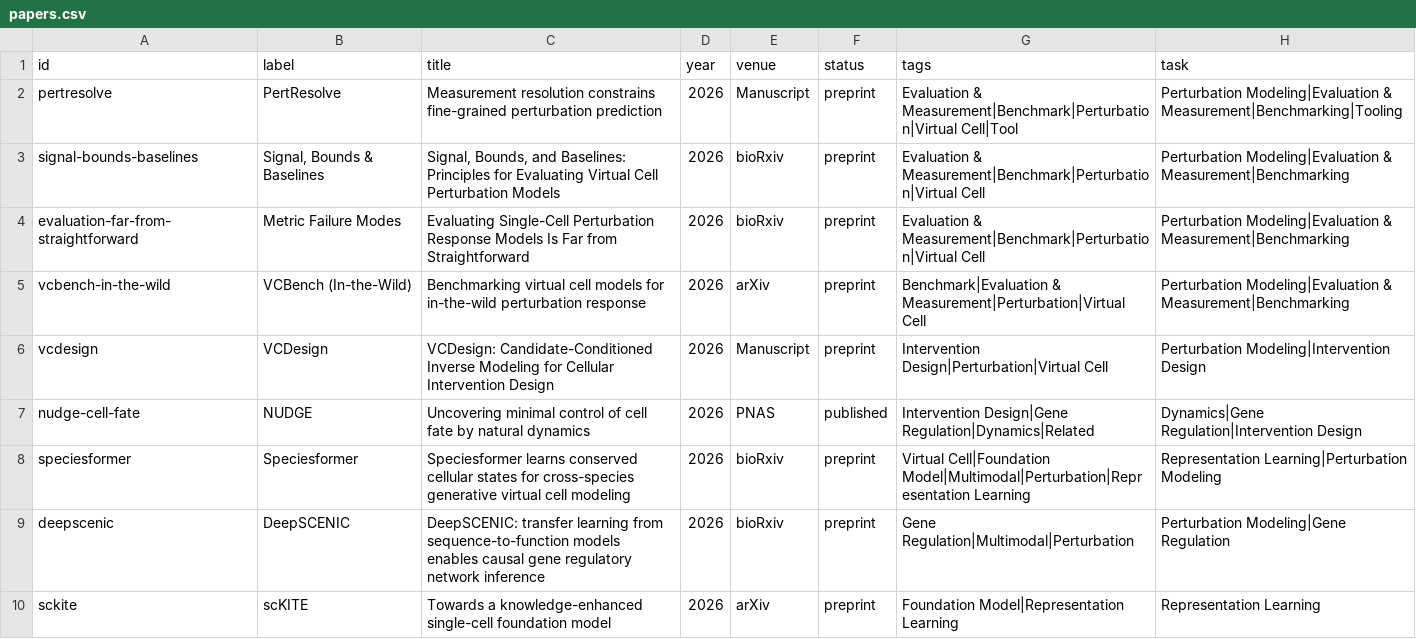
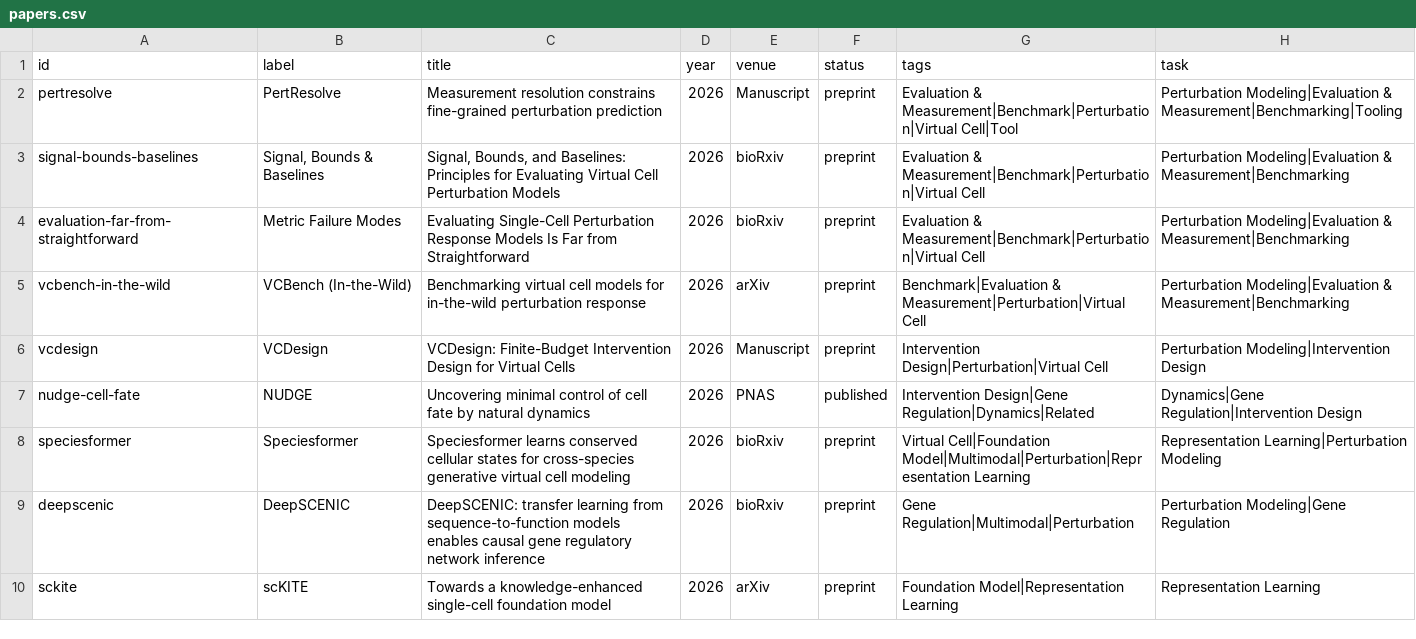
Before and after one commit to Boom5426/Awesome-Virtual-Cell, a CSV file: exports/papers.csv, drawn as a sheet; only a part is shown; the diff names each change by its address in the sheet, - before the commit and + after, or states it on an @@ line.

Commit message:
docs: update VCDesign title

```diff
--- a/exports/papers.csv
+++ b/exports/papers.csv
-C6 (title): VCDesign: Candidate-Conditioned Inverse Modeling for Cellular Intervention Design
+C6 (title): VCDesign: Finite-Budget Intervention Design for Virtual Cells
```
Also changed, not shown: 8 other files.
